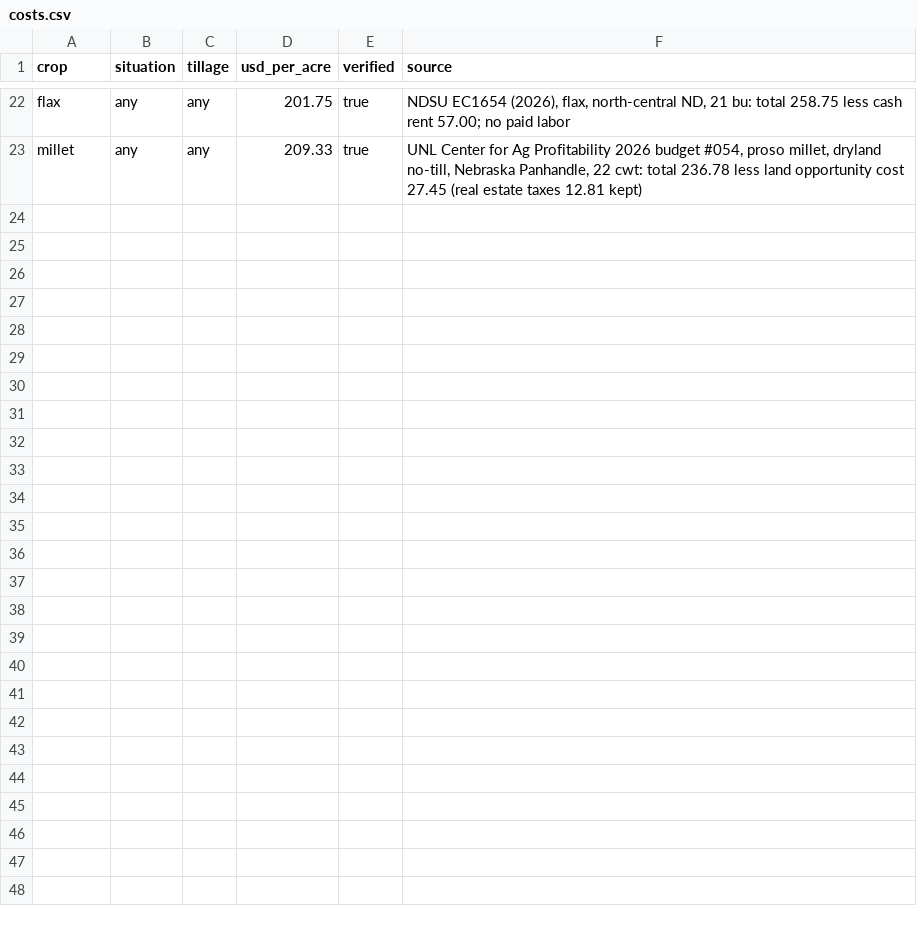
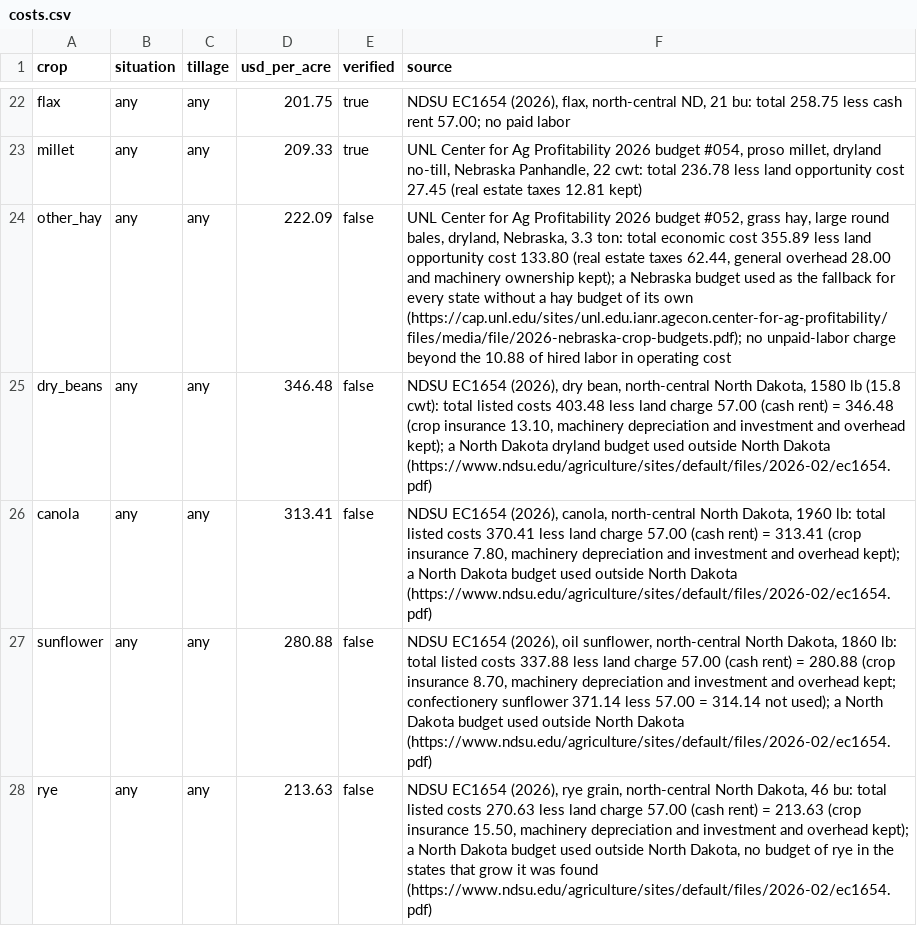
Before and after one commit to public-static-void-frogs/FieldSense, a CSV file: rule_engine/planner/data/costs.csv, drawn as a sheet; only a part is shown, gaps mark what is left out; the diff names each change by its address in the sheet, - before the commit and + after, or states it on an @@ line.

```diff
--- a/rule_engine/planner/data/costs.csv
+++ b/rule_engine/planner/data/costs.csv
+row 24: other_hay | any | any | 222.09 | false | UNL Center for Ag Profitability 2026 budget #052, grass hay, large round bales, dryland, Nebraska, 3.3 ton: total economic cost 355.89 less land opportunity cost 133.80 (real estate taxes 62.44, general overhead 28.00 and machinery ownership kept); a Nebraska budget used as the fallback for every state without a hay budget of its own (https://cap.unl.edu/sites/unl.edu.ianr.agecon.center-for-ag-profitability/files/media/file/2026-nebraska-crop-budgets.pdf); no unpaid-labor charge beyond the 10.88 of hired labor in operating cost
+row 25: dry_beans | any | any | 346.48 | false | NDSU EC1654 (2026), dry bean, north-central North Dakota, 1580 lb (15.8 cwt): total listed costs 403.48 less land charge 57.00 (cash rent) = 346.48 (crop insurance 13.10, machinery depreciation and investment and overhead kept); a North Dakota dryland budget used outside North Dakota (https://www.ndsu.edu/agriculture/sites/default/files/2026-02/ec1654.pdf)
+row 26: canola | any | any | 313.41 | false | NDSU EC1654 (2026), canola, north-central North Dakota, 1960 lb: total listed costs 370.41 less land charge 57.00 (cash rent) = 313.41 (crop insurance 7.80, machinery depreciation and investment and overhead kept); a North Dakota budget used outside North Dakota (https://www.ndsu.edu/agriculture/sites/default/files/2026-02/ec1654.pdf)
+row 27: sunflower | any | any | 280.88 | false | NDSU EC1654 (2026), oil sunflower, north-central North Dakota, 1860 lb: total listed costs 337.88 less land charge 57.00 (cash rent) = 280.88 (crop insurance 8.70, machinery depreciation and investment and overhead kept; confectionery sunflower 371.14 less 57.00 = 314.14 not used); a North Dakota budget used outside North Dakota (https://www.ndsu.edu/agriculture/sites/default/files/2026-02/ec1654.pdf)
+row 28: rye | any | any | 213.63 | false | NDSU EC1654 (2026), rye grain, north-central North Dakota, 46 bu: total listed costs 270.63 less land charge 57.00 (cash rent) = 213.63 (crop insurance 15.50, machinery depreciation and investment and overhead kept); a North Dakota budget used outside North Dakota, no budget of rye in the states that grow it was found (https://www.ndsu.edu/agriculture/sites/default/files/2026-02/ec1654.pdf)
```
Also changed, not shown: rule_engine/planner/data/costs_state.csv, 55 other files.
